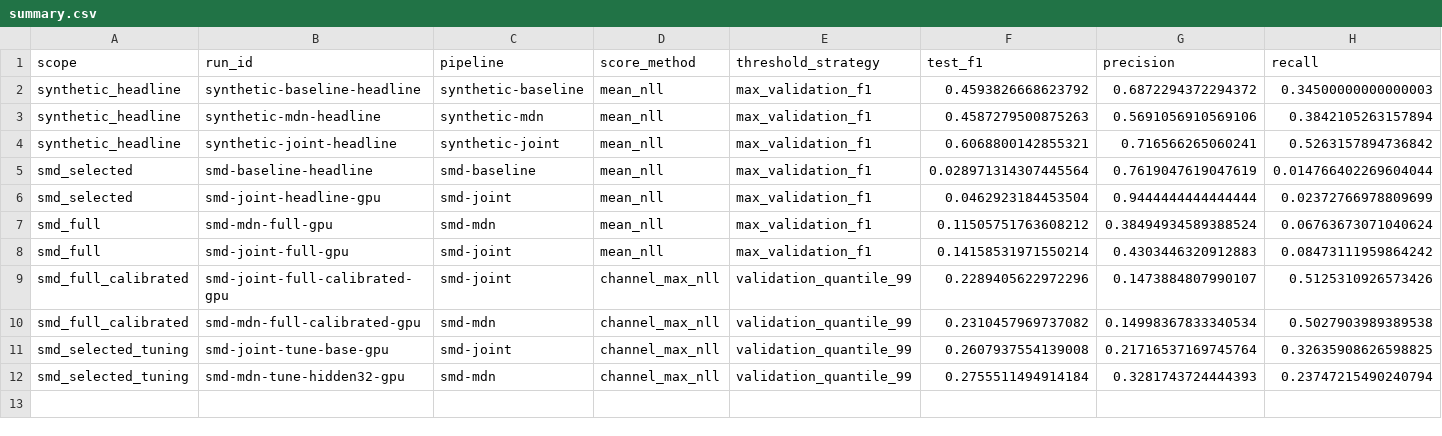
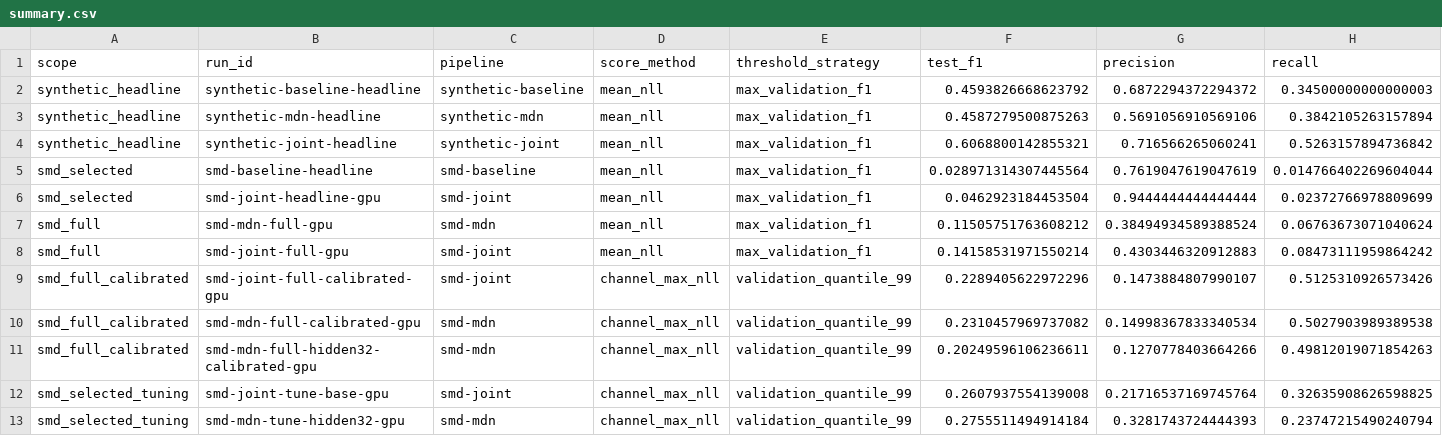
Before and after one commit to atikulmunna/anomaly-aware-forecasting, a CSV file: reports/summary.csv, drawn as a sheet; only a part is shown; rows hold the shown columns only; the diff names each change by its address in the sheet, - before the commit and + after, or states it on an @@ line.

Commit message:
Add tuned full SMD MDN report

```diff
--- a/reports/summary.csv
+++ b/reports/summary.csv
+row 11: smd_full_calibrated | smd-mdn-full-hidden32-calibrated-gpu | smd-mdn | channel_max_nll | validation_quantile_99 | 0.20249596106236611 | 0.1270778403664266 | 0.49812019071854263
```
Also changed, not shown: 2 other files.
